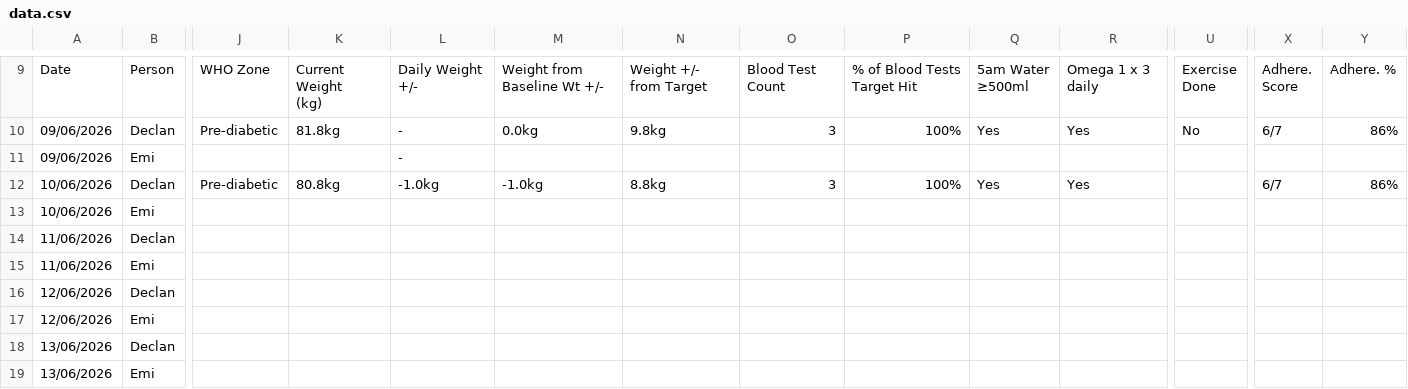
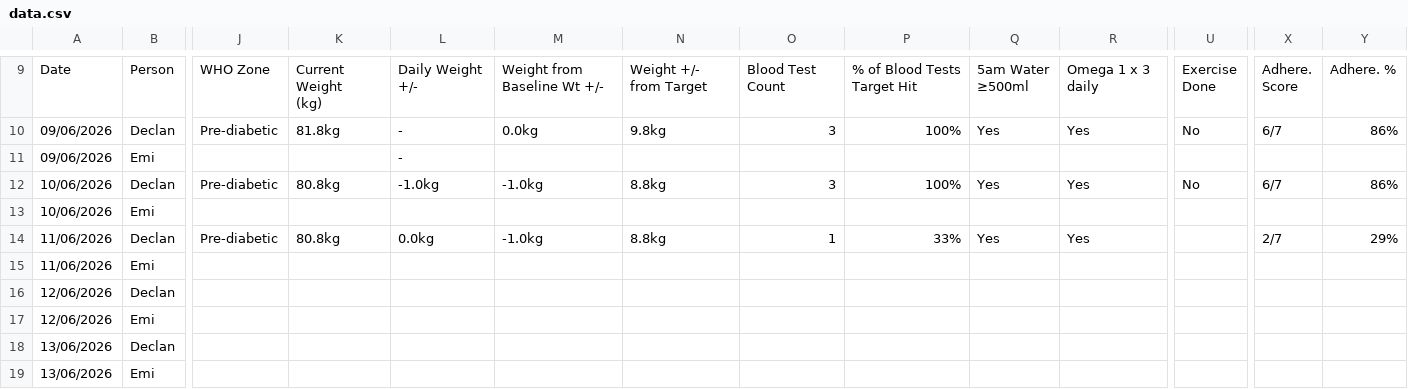
Before and after one commit to Declan2501/54-protocol, a CSV file: data.csv, drawn as a sheet; only a part is shown, gaps mark what is left out; removed rows and columns are numbered as before the commit, all else as after; rows hold the shown columns only; the diff names each change by its address in the sheet, - before the commit and + after, or states it on an @@ line.

Commit message:
Auto update data.csv

```diff
--- a/data.csv
+++ b/data.csv
-U12: (empty)
+U12: No
-row 14: 11/06/2026 | Declan
+row 14: 11/06/2026 | Declan | Pre-diabetic | 80.8kg | 0.0kg | -1.0kg | 8.8kg | 1 | 33% | Yes | Yes |  | 2/7 | 29%
```
